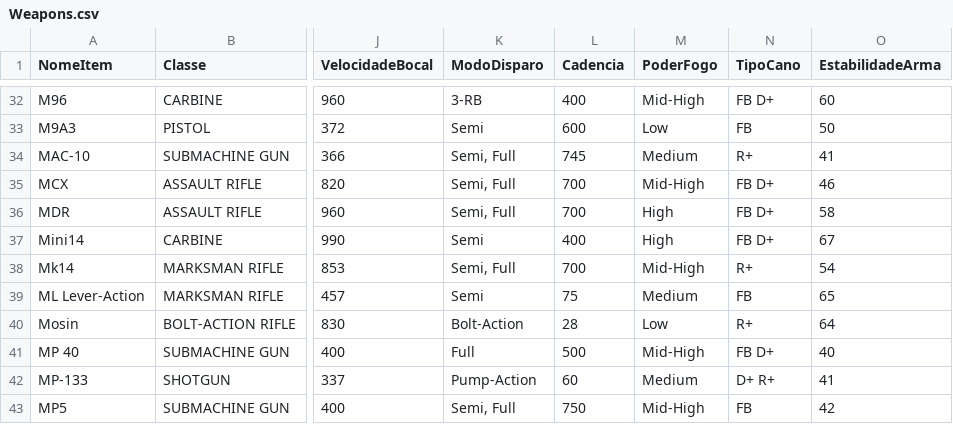
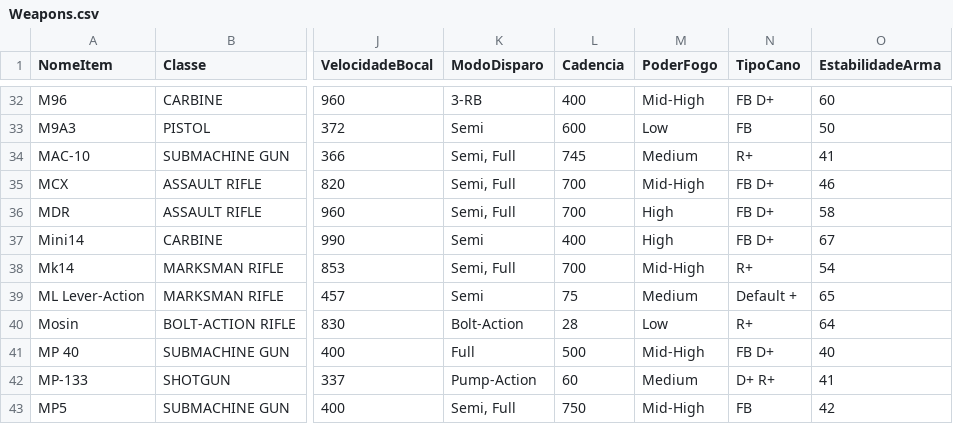
Before and after one commit to fabiopsyduck/-ABIDB-Database, a CSV file: Database ABI/Weapons.csv, drawn as a sheet; only a part is shown, gaps mark what is left out; the diff names each change by its address in the sheet, - before the commit and + after, or states it on an @@ line.

Commit message:
Update Weapons.csv

```diff
--- a/Database ABI/Weapons.csv
+++ b/Database ABI/Weapons.csv
-N39 (TipoCano): FB
+N39 (TipoCano): Default +
```
